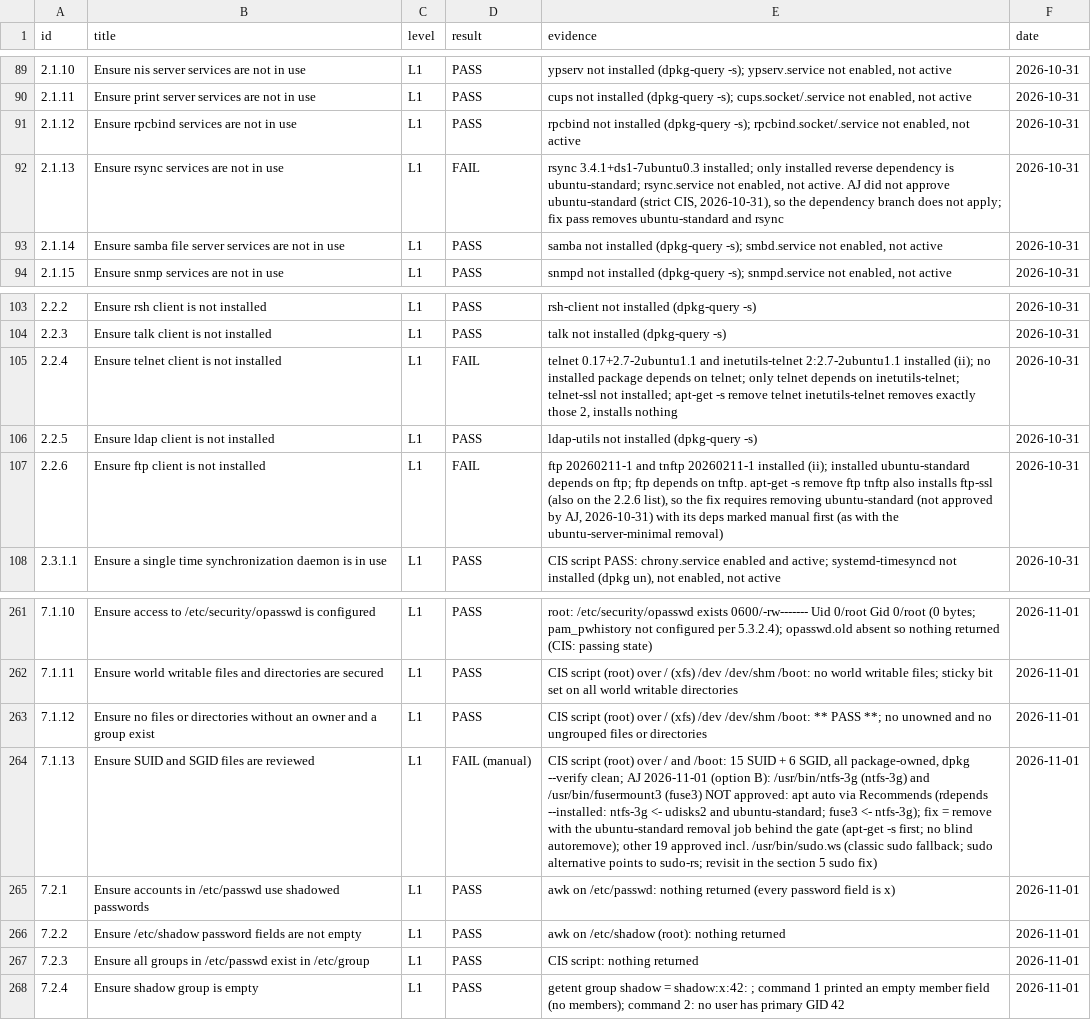
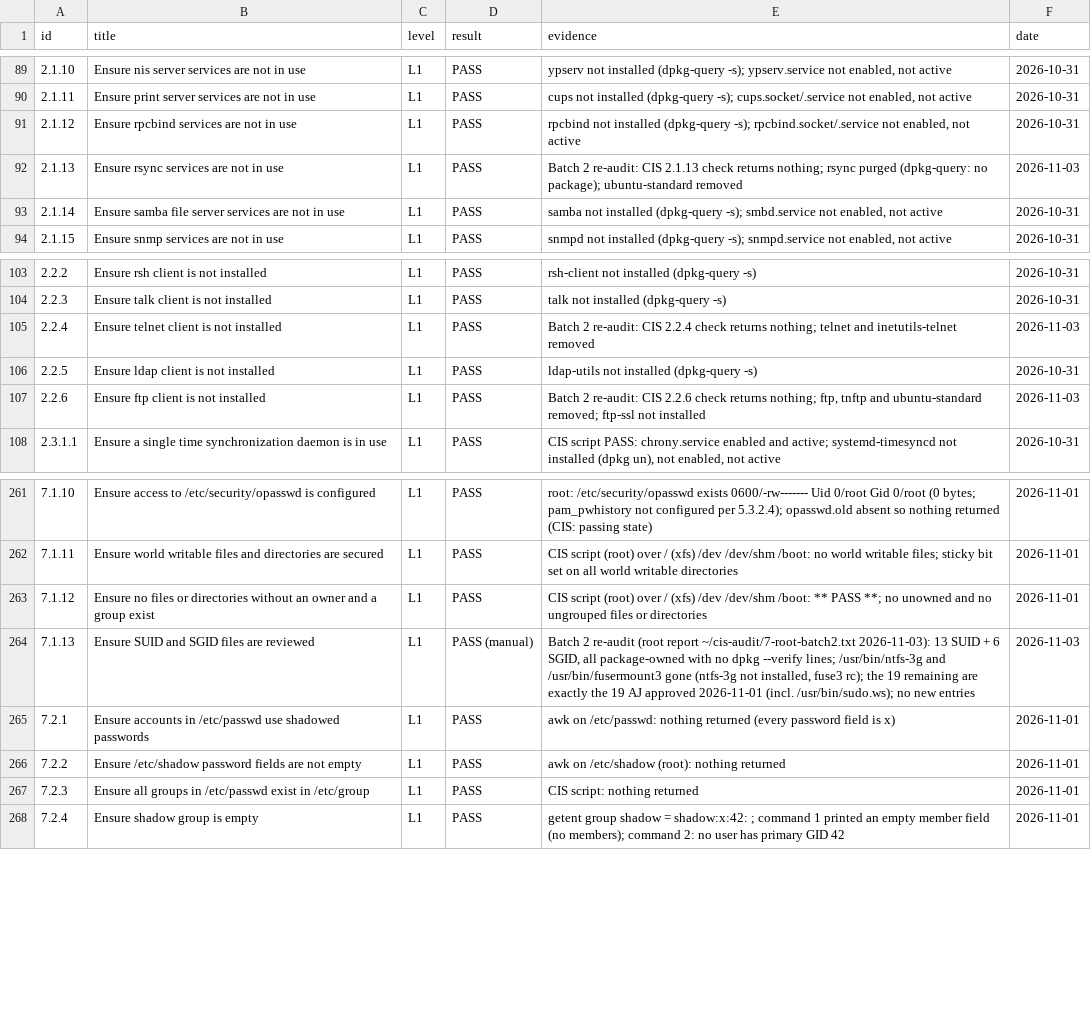
Before and after one commit to ajeswint/strix-halo-johnny, a CSV file: docs/cis-26.04-l1-results.csv, drawn as a sheet; only a part is shown, gaps mark what is left out; the diff names each change by its address in the sheet, - before the commit and + after, or states it on an @@ line.

```diff
--- a/docs/cis-26.04-l1-results.csv
+++ b/docs/cis-26.04-l1-results.csv
-D92 (result): FAIL
+D92 (result): PASS
-E92 (evidence): rsync 3.4.1+ds1-7ubuntu0.3 installed; only installed reverse dependency is ubuntu-standard; rsync.service not enabled, not active. AJ did not approve ubuntu-standard (strict CIS, 2026-10-31), so the dependency branch does not apply; fix pass removes ubuntu-standard and rsync
+E92 (evidence): Batch 2 re-audit: CIS 2.1.13 check returns nothing; rsync purged (dpkg-query: no package); ubuntu-standard removed
-F92 (date): 2026-10-31
+F92 (date): 2026-11-03
-D105 (result): FAIL
+D105 (result): PASS
-E105 (evidence): telnet 0.17+2.7-2ubuntu1.1 and inetutils-telnet 2:2.7-2ubuntu1.1 installed (ii); no installed package depends on telnet; only telnet depends on inetutils-telnet; telnet-ssl not installed; apt-get -s remove telnet inetutils-telnet removes exactly those 2, installs nothing
+E105 (evidence): Batch 2 re-audit: CIS 2.2.4 check returns nothing; telnet and inetutils-telnet removed
-F105 (date): 2026-10-31
+F105 (date): 2026-11-03
-D107 (result): FAIL
+D107 (result): PASS
-E107 (evidence): ftp 20260211-1 and tnftp 20260211-1 installed (ii); installed ubuntu-standard depends on ftp; ftp depends on tnftp. apt-get -s remove ftp tnftp also installs ftp-ssl (also on the 2.2.6 list), so the fix requires removing ubuntu-standard (not approved by AJ, 2026-10-31) with its deps marked manual first (as with the ubuntu-server-minimal removal)
+E107 (evidence): Batch 2 re-audit: CIS 2.2.6 check returns nothing; ftp, tnftp and ubuntu-standard removed; ftp-ssl not installed
-F107 (date): 2026-10-31
+F107 (date): 2026-11-03
-D264 (result): FAIL (manual)
+D264 (result): PASS (manual)
-E264 (evidence): CIS script (root) over / and /boot: 15 SUID + 6 SGID, all package-owned, dpkg --verify clean; AJ 2026-11-01 (option B): /usr/bin/ntfs-3g (ntfs-3g) and /usr/bin/fusermount3 (fuse3) NOT approved: apt auto via Recommends (rdepends --installed: ntfs-3g <- udisks2 and ubuntu-standard; fuse3 <- ntfs-3g); fix = remove with the ubuntu-standard removal job behind the gate (apt-get -s first; no blind autoremove); other 19 approved incl. /usr/bin/sudo.ws (classic sudo fallback; sudo alternative points to sudo-rs; revisit in the section 5 sudo fix)
+E264 (evidence): Batch 2 re-audit (root report ~/cis-audit/7-root-batch2.txt 2026-11-03): 13 SUID + 6 SGID, all package-owned with no dpkg --verify lines; /usr/bin/ntfs-3g and /usr/bin/fusermount3 gone (ntfs-3g not installed, fuse3 rc); the 19 remaining are exactly the 19 AJ approved 2026-11-01 (incl. /usr/bin/sudo.ws); no new entries
-F264 (date): 2026-11-01
+F264 (date): 2026-11-03
```
Also changed, not shown: docs/sessions/Johnny_CIS_Fix_Session_Log_2026-11-03.csv, 6 other files.
